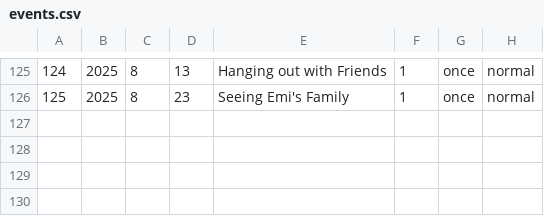
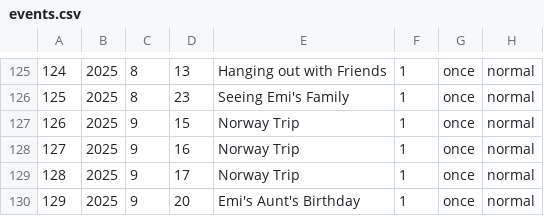
Before and after one commit to ellisra/.dotfiles, a CSV file: calcure/.config/calcure/events.csv, drawn as a sheet; only a part is shown, gaps mark what is left out.

```diff
--- a/calcure/.config/calcure/events.csv
+++ b/calcure/.config/calcure/events.csv
@@ -126 +126,5 @@
 125,2025,8,23,"Seeing Emi's Family",1,once,normal
+126,2025,9,15,"Norway Trip",1,once,normal
+127,2025,9,16,"Norway Trip",1,once,normal
+128,2025,9,17,"Norway Trip",1,once,normal
+129,2025,9,20,"Emi's Aunt's Birthday",1,once,normal
```
Also changed, not shown: 4 other files.
